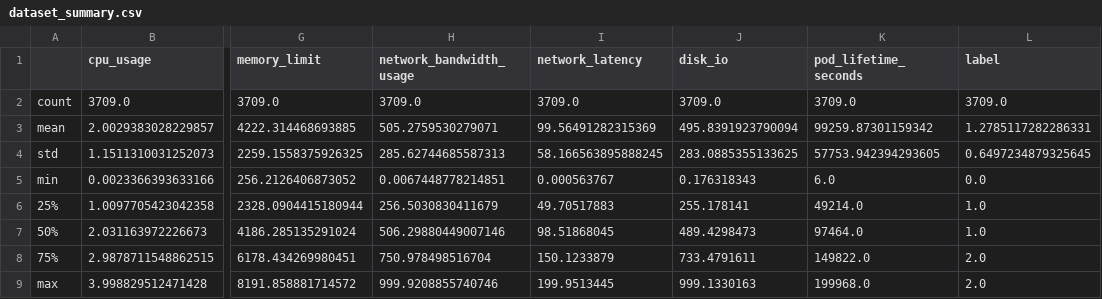
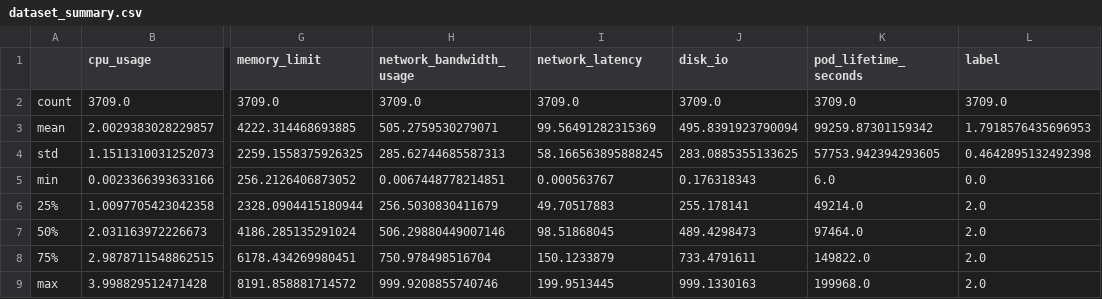
Before and after one commit to caotruc999/k3s-AI-orchestrator, a CSV file: dataset/data/output/dataset_summary.csv, drawn as a sheet; only a part is shown, gaps mark what is left out; the diff names each change by its address in the sheet, - before the commit and + after, or states it on an @@ line.

```diff
--- a/dataset/data/output/dataset_summary.csv
+++ b/dataset/data/output/dataset_summary.csv
-L3 (label): 1.2785117282286331
+L3 (label): 1.7918576435696953
-L4 (label): 0.6497234879325645
+L4 (label): 0.4642895132492398
-L6:L7 (label): 1.0
+L6:L7 (label): 2.0
```
Also changed, not shown: dataset/data/output/X_test.csv, dataset/data/output/X_train.csv, 8 other files.
